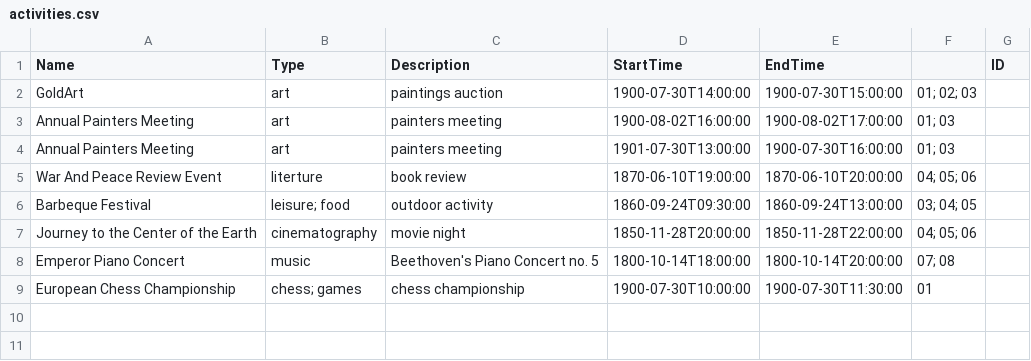
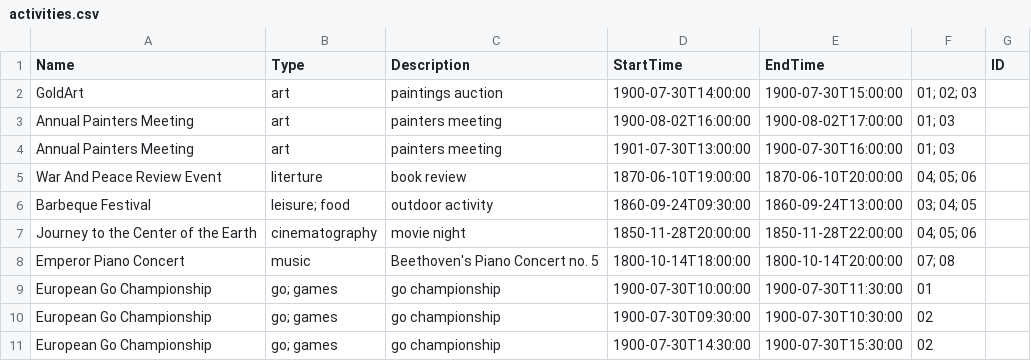
Before and after one commit to ElizaCoroiu/POO, a CSV file: MyAgenda/MyAgenda/activities.csv, drawn as a sheet.

```diff
--- a/MyAgenda/MyAgenda/activities.csv
+++ b/MyAgenda/MyAgenda/activities.csv
@@ -8,2 +8,4 @@ Journey to the Center of the Earth  , cinematography  , movie night
 Emperor Piano Concert               , music           , Beethoven's Piano Concert no. 5, 1800-10-14T18:00:00, 1800-10-14T20:00:00, 07; 08
-European Chess Championship         , chess; games    , chess championship             , 1900-07-30T10:00:00, 1900-07-30T11:30:00, 01
+European Go Championship            , go; games       , go championship                , 1900-07-30T10:00:00, 1900-07-30T11:30:00, 01
+European Go Championship            , go; games       , go championship                , 1900-07-30T09:30:00, 1900-07-30T10:30:00, 02
+European Go Championship            , go; games       , go championship                , 1900-07-30T14:30:00, 1900-07-30T15:30:00, 02
```
Also changed, not shown: 3 other files.
